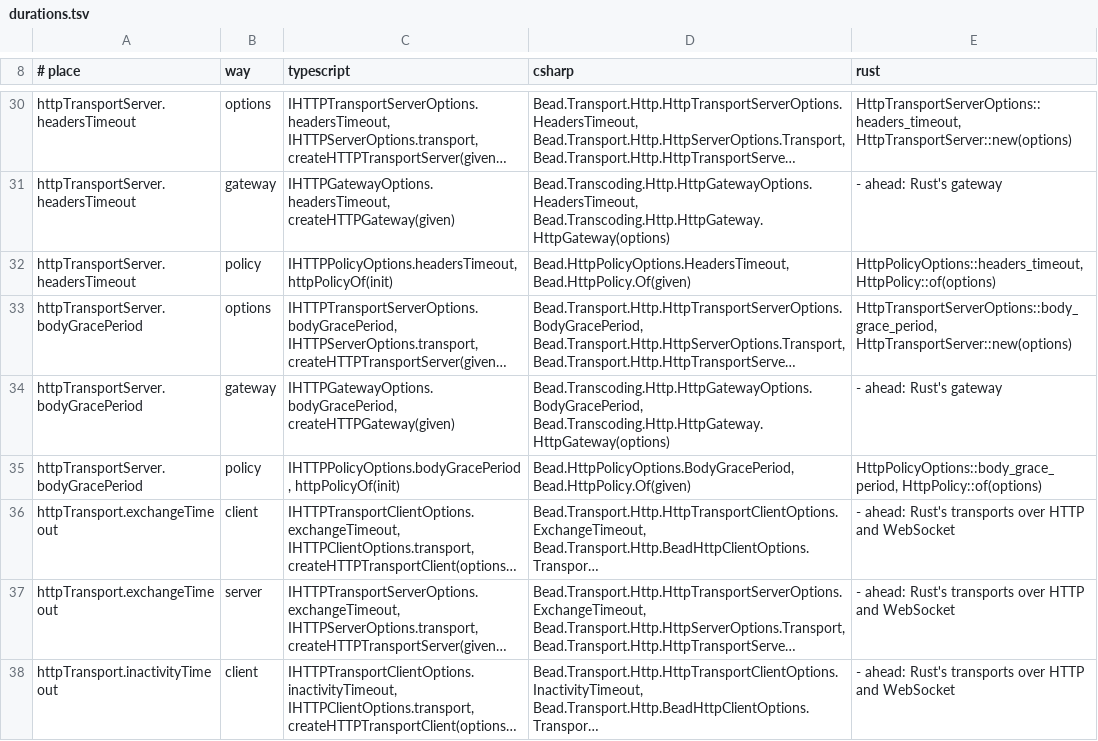
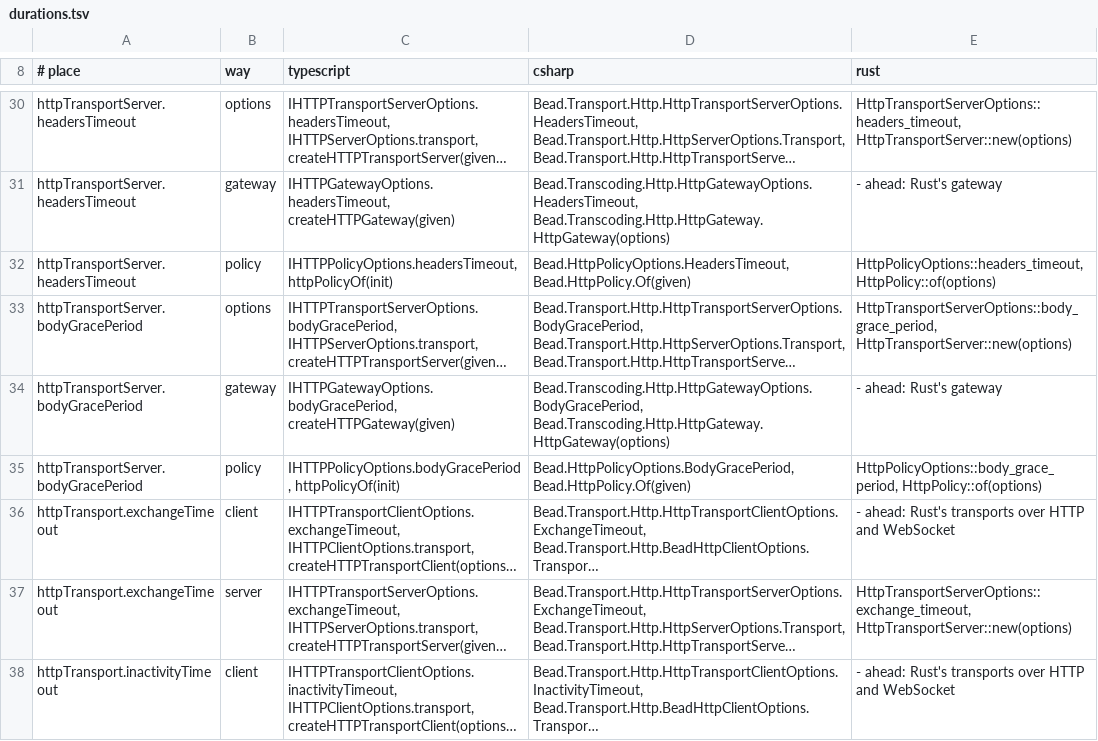
Before and after one commit to francisdesjardins/bead, a TSV file: tools/durations.tsv, drawn as a sheet; only a part is shown, gaps mark what is left out; long unchanged cells end in …; the diff covers the shown part only; the diff names each change by its address in the sheet, - before the commit and + after, or states it on an @@ line.

Commit message:
feat(rust): the HTTP server's listens, its outbox and its timeouts
`HttpTransportServer` keeps what it sends of its own in a listening
connection's outbox, numbered, under `maximum_outbox_bytes`, and brings it
back to a listen in a batch, `bead-after` acknowledging it and `bead-wait`
holding it, no longer than `maximum_wait`; tells each listen held and its
end; closes a request unanswered past `exchange_timeout` and a connection
idle past `inactivity_timeout`; and, as it stops, closes its connections in
the order drawn, each listen answered 404. http-body-util, unused, goes.
The durations play its wait and the server ways of `httpTransport`.
Twins: listens 19, the server's life 26, fields 3.

```diff
--- a/tools/durations.tsv
+++ b/tools/durations.tsv
-E37 (rust): - ahead: Rust's transports over HTTP and WebSocket
+E37 (rust): HttpTransportServerOptions::exchange_timeout, HttpTransportServer::new(options)
```
Also changed, not shown: 3 edited cells elsewhere in this file, tools/names.tsv, 17 other files.
